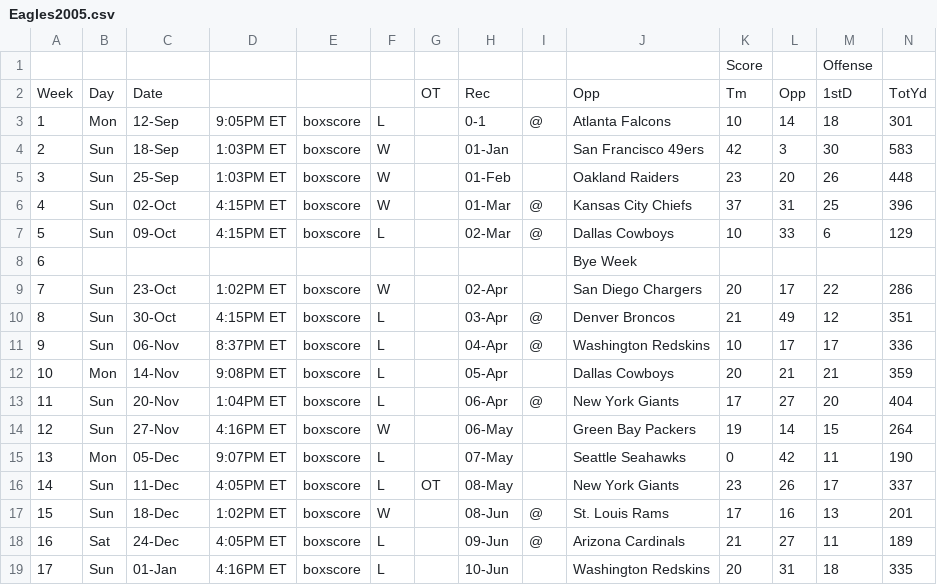
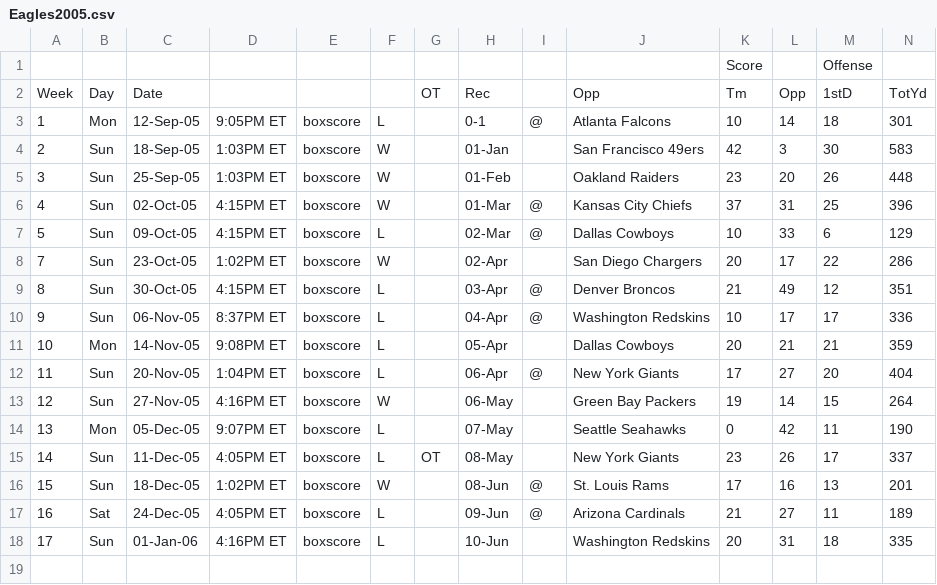
Before and after one commit to crittycar/BigGrega, a CSV file: Eagles/Eagles2005.csv, drawn as a sheet; only a part is shown; removed rows and columns are numbered as before the commit, all else as after; rows hold the shown columns only; the diff names each change by its address in the sheet, - before the commit and + after, or states it on an @@ line.

Commit message:
Update Eagles2005.csv

```diff
--- a/Eagles/Eagles2005.csv
+++ b/Eagles/Eagles2005.csv
-C3: 12-Sep
+C3: 12-Sep-05
-C4: 18-Sep
+C4: 18-Sep-05
-C5: 25-Sep
+C5: 25-Sep-05
-C6: 02-Oct
+C6: 02-Oct-05
-C7: 09-Oct
+C7: 09-Oct-05
-row 8: 6 |  |  |  |  |  |  |  |  | Bye Week
-C8: 23-Oct
+C8: 23-Oct-05
-C9: 30-Oct
+C9: 30-Oct-05
-C10: 06-Nov
+C10: 06-Nov-05
-C11: 14-Nov
+C11: 14-Nov-05
-C12: 20-Nov
+C12: 20-Nov-05
-C13: 27-Nov
+C13: 27-Nov-05
-C14: 05-Dec
+C14: 05-Dec-05
-C15: 11-Dec
+C15: 11-Dec-05
-C16: 18-Dec
+C16: 18-Dec-05
-C17: 24-Dec
+C17: 24-Dec-05
-C18: 01-Jan
+C18: 01-Jan-06
```
